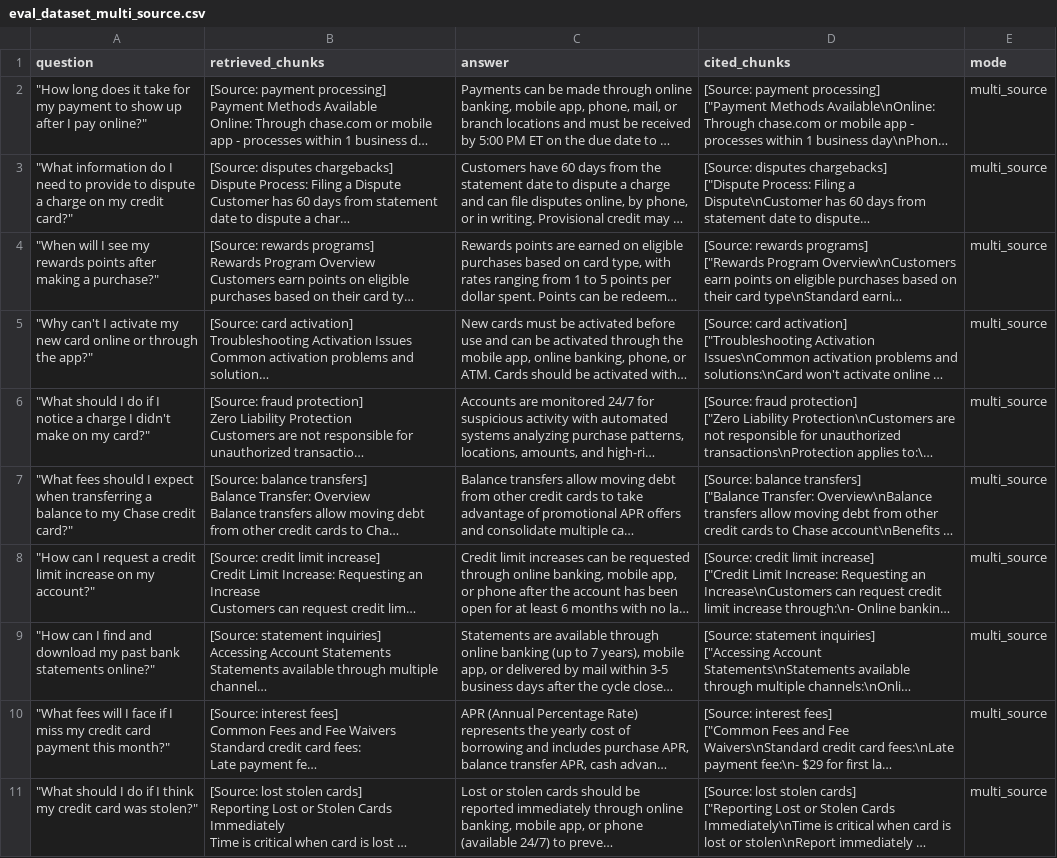
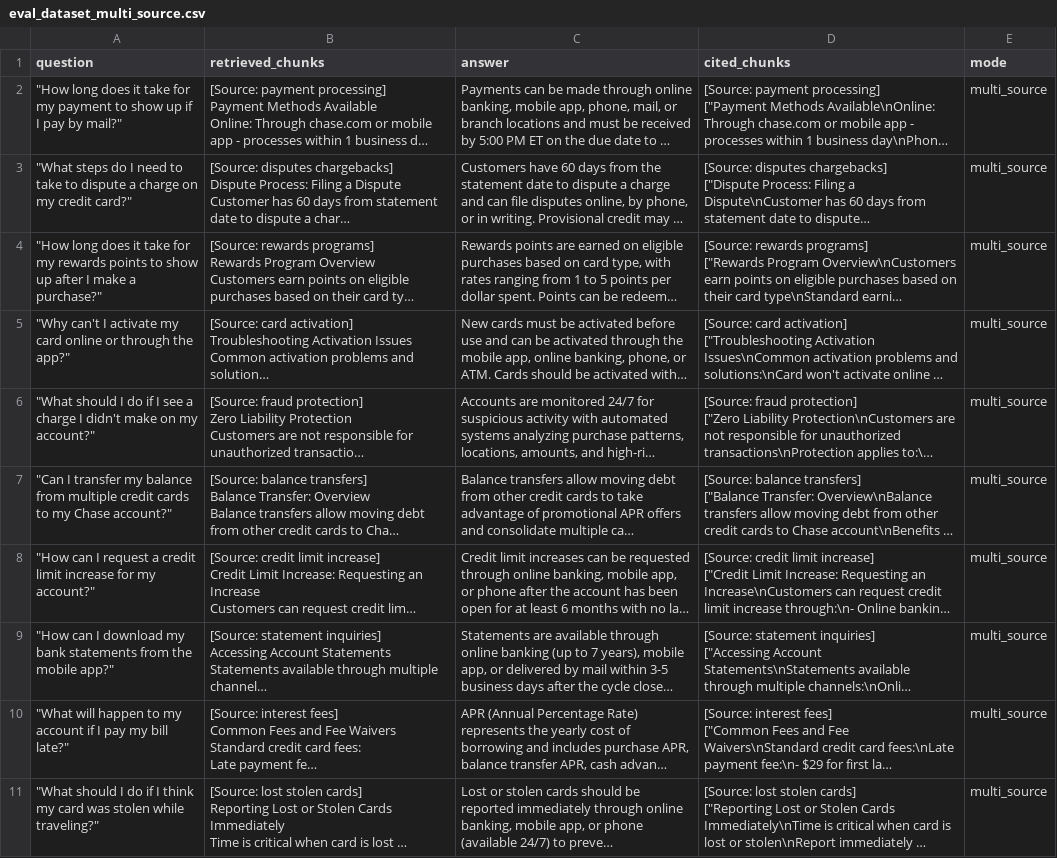
Before and after one commit to sthm/chat-demo, a CSV file: data/eval_dataset_multi_source.csv, drawn as a sheet; long unchanged cells end in …; the diff names each change by its address in the sheet, - before the commit and + after, or states it on an @@ line.

```diff
--- a/data/eval_dataset_multi_source.csv
+++ b/data/eval_dataset_multi_source.csv
-A2 (question): …show up after I pay online?"
+A2 (question): …show up if I pay by mail?"
-A3 (question): "What information do I need to provide to dispute…
+A3 (question): "What steps do I need to take to dispute…
-A4 (question): "When will I see my rewards points after making a purchase?"
+A4 (question): "How long does it take for my rewards points to show up after I make a purchase?"
-A5 (question): …activate my new card online…
+A5 (question): …activate my card online…
-A6 (question): …if I notice a charge I didn't make on my card?"
+A6 (question): …if I see a charge I didn't make on my account?"
-A7 (question): "What fees should I expect when transferring a balance to my Chase credit card?"
+A7 (question): "Can I transfer my balance from multiple credit cards to my Chase account?"
-A8 (question): …limit increase on my account?"
+A8 (question): …limit increase for my account?"
-A9 (question): …can I find and download my past bank statements online?"
+A9 (question): …can I download my bank statements from the mobile app?"
-A10 (question): "What fees will I face if I miss my credit card payment this month?"
+A10 (question): "What will happen to my account if I pay my bill late?"
-A11 (question): …think my credit card was stolen?"
+A11 (question): …think my card was stolen while traveling?"
```
Also changed, not shown: data/eval_dataset_ground_truth.csv.
